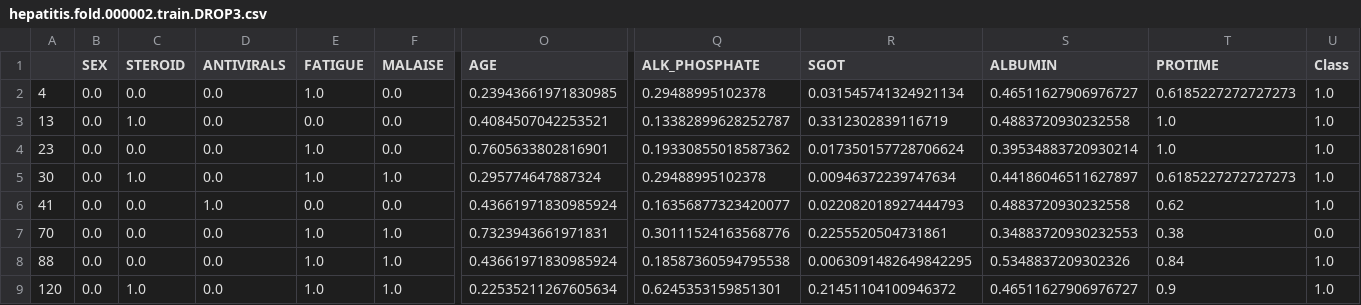
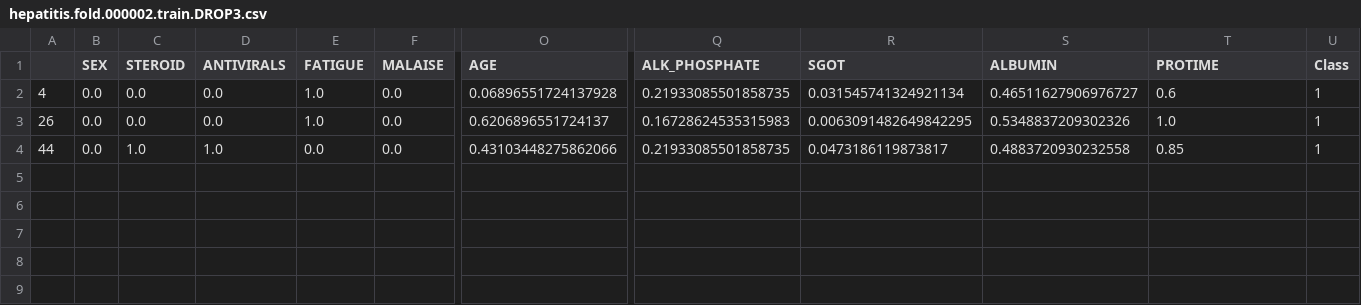
Before and after one commit to alobo01/IML2, a CSV file: Hepatitis/ReducedFolds/hepatitis.fold.000002.train.DROP3.csv, drawn as a sheet; only a part is shown, gaps mark what is left out; removed rows and columns are numbered as before the commit, all else as after; rows hold the shown columns only; the diff names each change by its address in the sheet, - before the commit and + after, or states it on an @@ line.

```diff
--- a/Hepatitis/ReducedFolds/hepatitis.fold.000002.train.DROP3.csv
+++ b/Hepatitis/ReducedFolds/hepatitis.fold.000002.train.DROP3.csv
-O2 (AGE): 0.23943661971830985
+O2 (AGE): 0.06896551724137928
-Q2 (ALK_PHOSPHATE): 0.29488995102378
+Q2 (ALK_PHOSPHATE): 0.21933085501858735
-T2 (PROTIME): 0.6185227272727273
+T2 (PROTIME): 0.6
-U2:U3 (Class): 1.0
+U2:U3 (Class): 1
-A3: 13
+A3: 26
-C3 (STEROID): 1.0
+C3 (STEROID): 0.0
-E3 (FATIGUE): 0.0
+E3 (FATIGUE): 1.0
-O3 (AGE): 0.4084507042253521
+O3 (AGE): 0.6206896551724137
-Q3 (ALK_PHOSPHATE): 0.13382899628252787
+Q3 (ALK_PHOSPHATE): 0.16728624535315983
-R3 (SGOT): 0.3312302839116719
+R3 (SGOT): 0.0063091482649842295
-S3 (ALBUMIN): 0.4883720930232558
+S3 (ALBUMIN): 0.5348837209302326
-row 4: 23 | 0.0 | 0.0 | 0.0 | 1.0 | 0.0 | 0.7605633802816901 | 0.19330855018587362 | 0.017350157728706624 | 0.39534883720930214 | 1.0 | 1.0
-row 5: 30 | 0.0 | 1.0 | 0.0 | 1.0 | 1.0 | 0.295774647887324 | 0.29488995102378 | 0.00946372239747634 | 0.44186046511627897 | 0.6185227272727273 | 1.0
-row 6: 41 | 0.0 | 0.0 | 1.0 | 0.0 | 0.0 | 0.43661971830985924 | 0.16356877323420077 | 0.022082018927444793 | 0.4883720930232558 | 0.62 | 1.0
-row 7: 70 | 0.0 | 0.0 | 0.0 | 1.0 | 1.0 | 0.7323943661971831 | 0.30111524163568776 | 0.2255520504731861 | 0.34883720930232553 | 0.38 | 0.0
-row 8: 88 | 0.0 | 0.0 | 0.0 | 1.0 | 1.0 | 0.43661971830985924 | 0.18587360594795538 | 0.0063091482649842295 | 0.5348837209302326 | 0.84 | 1.0
-row 9: 120 | 0.0 | 1.0 | 0.0 | 1.0 | 1.0 | 0.22535211267605634 | 0.6245353159851301 | 0.21451104100946372 | 0.46511627906976727 | 0.9 | 1.0
+row 4: 44 | 0.0 | 1.0 | 1.0 | 0.0 | 0.0 | 0.43103448275862066 | 0.21933085501858735 | 0.0473186119873817 | 0.4883720930232558 | 0.85 | 1
```
Also changed, not shown: Hepatitis/ReducedFolds/hepatitis.fold.000000.train.DROP3.csv, Hepatitis/ReducedFolds/hepatitis.fold.000005.train.DROP3.csv, 29 other files.
